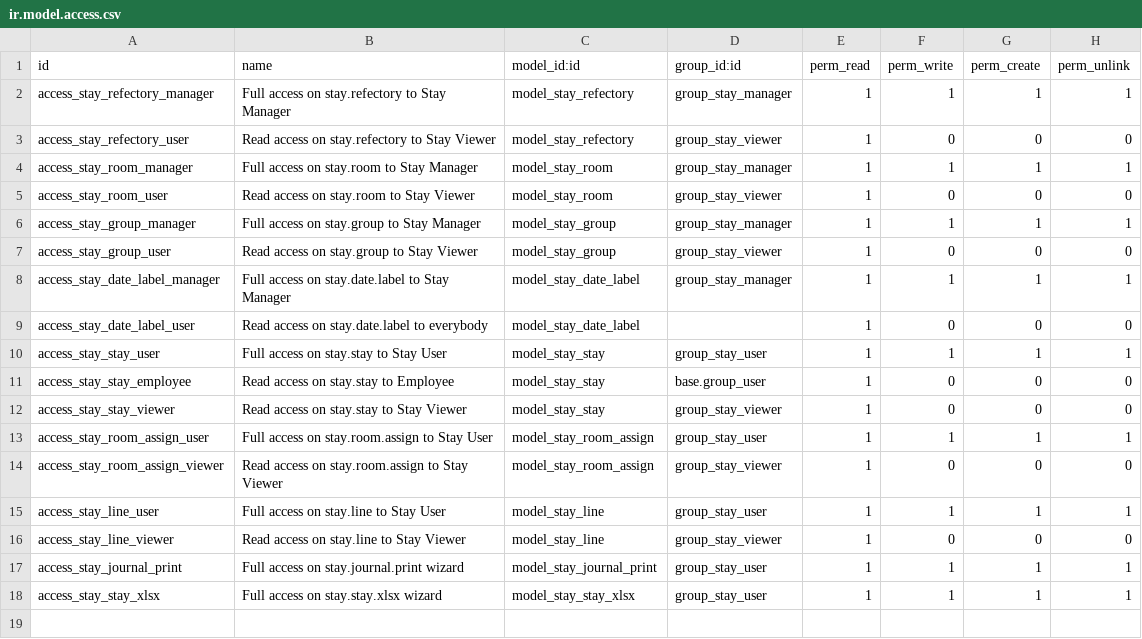
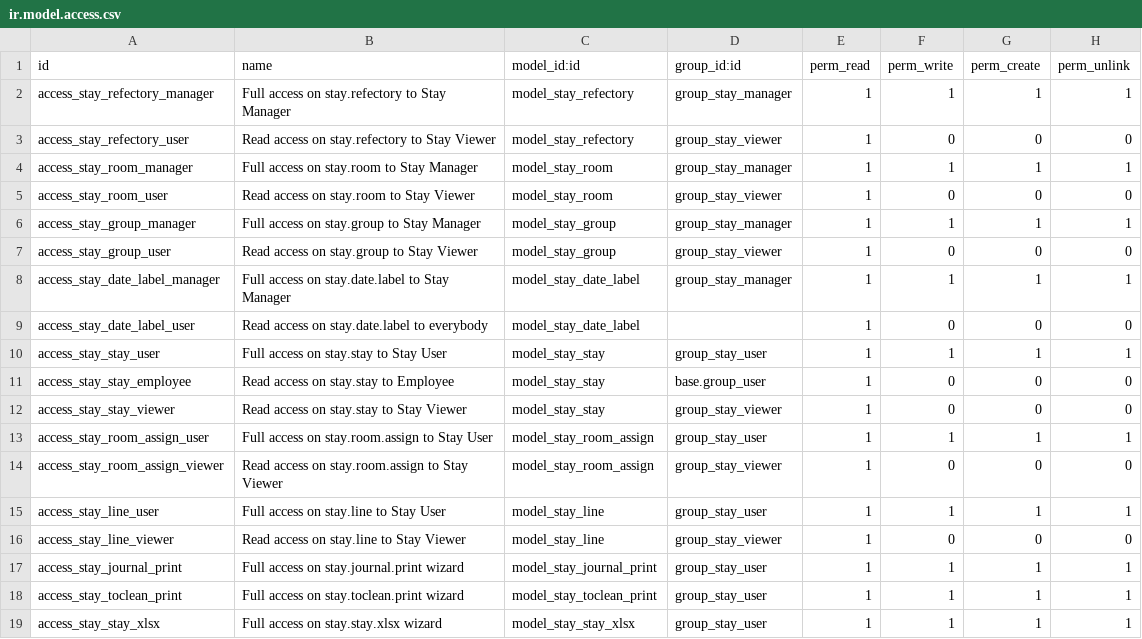
Before and after one commit to OCA/vertical-abbey, a CSV file: stay/security/ir.model.access.csv, drawn as a sheet.

Commit message:
stay: add cleaning management at room level
Add 3 additionnel reports (some of them only provided in py3o format)
Fix name_search for stay.room
Other minor updates

```diff
--- a/stay/security/ir.model.access.csv
+++ b/stay/security/ir.model.access.csv
@@ -17,2 +17,3 @@ access_stay_line_viewer,Read access on stay.line to Stay Viewer,model_stay_line,
 access_stay_journal_print,Full access on stay.journal.print wizard,model_stay_journal_print,group_stay_user,1,1,1,1
+access_stay_toclean_print,Full access on stay.toclean.print wizard,model_stay_toclean_print,group_stay_user,1,1,1,1
 access_stay_stay_xlsx,Full access on stay.stay.xlsx wizard,model_stay_stay_xlsx,group_stay_user,1,1,1,1
```
Also changed, not shown: 17 other files.
